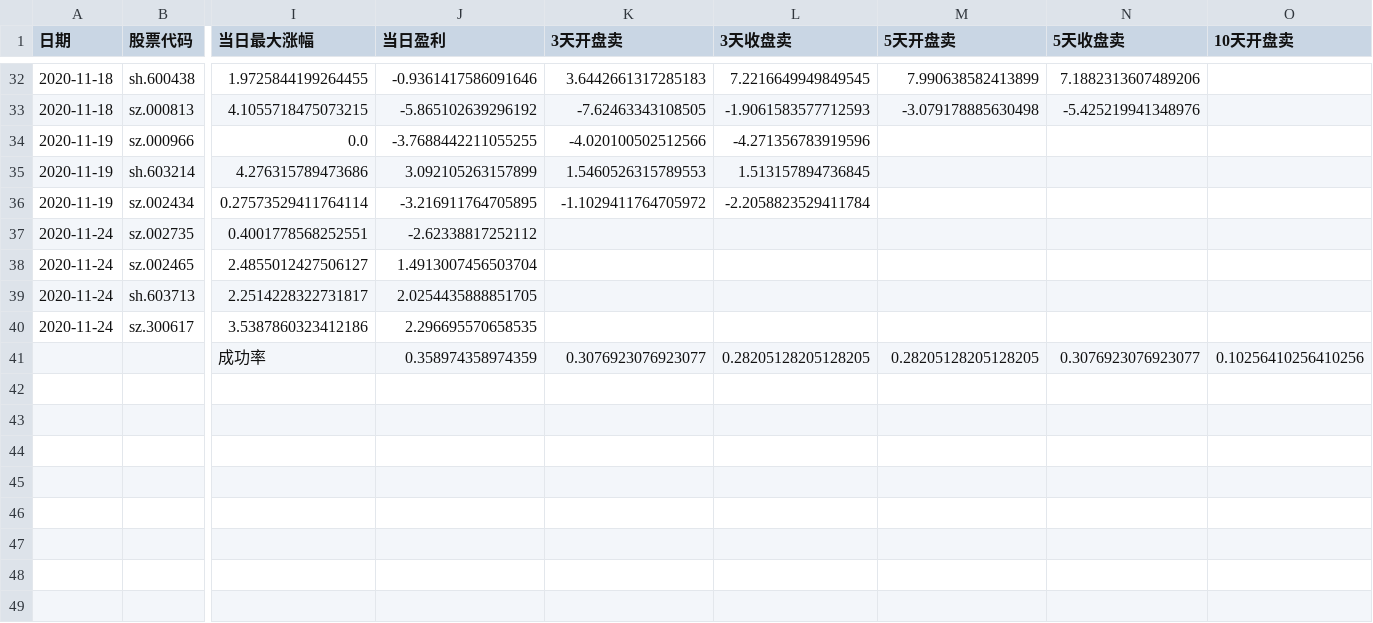
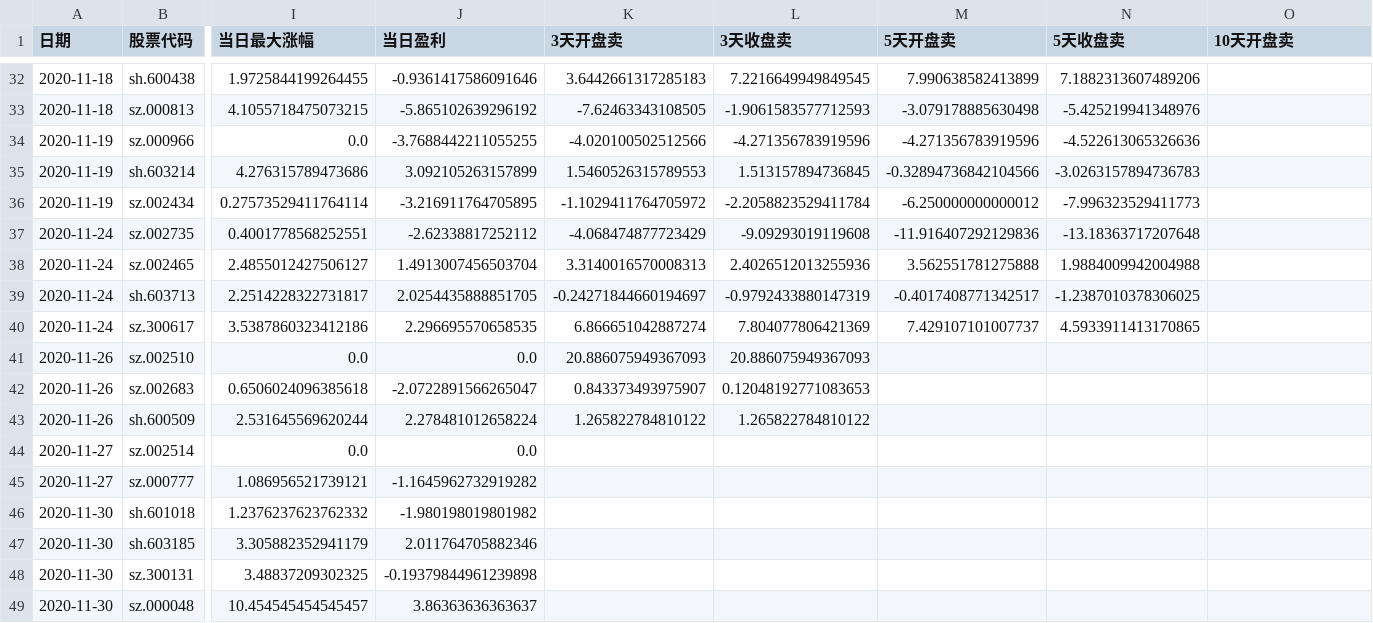
Before and after one commit to xbinlove2006/stock, a CSV file: stock.csv, drawn as a sheet; only a part is shown, gaps mark what is left out; removed rows and columns are numbered as before the commit, all else as after; rows hold the shown columns only; the diff covers the shown part only; the diff names each change by its address in the sheet, - before the commit and + after, or states it on an @@ line.

```diff
--- a/stock.csv
+++ b/stock.csv
-M34 (5天开盘卖): (empty)
+M34 (5天开盘卖): -4.271356783919596
-N34 (5天收盘卖): (empty)
+N34 (5天收盘卖): -4.522613065326636
-M35 (5天开盘卖): (empty)
+M35 (5天开盘卖): -0.32894736842104566
-N35 (5天收盘卖): (empty)
+N35 (5天收盘卖): -3.0263157894736783
-M36 (5天开盘卖): (empty)
+M36 (5天开盘卖): -6.250000000000012
-N36 (5天收盘卖): (empty)
+N36 (5天收盘卖): -7.996323529411773
-K37 (3天开盘卖): (empty)
+K37 (3天开盘卖): -4.068474877723429
-L37 (3天收盘卖): (empty)
+L37 (3天收盘卖): -9.09293019119608
-M37 (5天开盘卖): (empty)
+M37 (5天开盘卖): -11.916407292129836
-N37 (5天收盘卖): (empty)
+N37 (5天收盘卖): -13.18363717207648
-K38 (3天开盘卖): (empty)
+K38 (3天开盘卖): 3.3140016570008313
-L38 (3天收盘卖): (empty)
+L38 (3天收盘卖): 2.4026512013255936
-M38 (5天开盘卖): (empty)
+M38 (5天开盘卖): 3.562551781275888
-N38 (5天收盘卖): (empty)
+N38 (5天收盘卖): 1.9884009942004988
-K39 (3天开盘卖): (empty)
+K39 (3天开盘卖): -0.24271844660194697
-L39 (3天收盘卖): (empty)
+L39 (3天收盘卖): -0.9792433880147319
-M39 (5天开盘卖): (empty)
+M39 (5天开盘卖): -0.4017408771342517
-N39 (5天收盘卖): (empty)
+N39 (5天收盘卖): -1.2387010378306025
-K40 (3天开盘卖): (empty)
+K40 (3天开盘卖): 6.866651042887274
-L40 (3天收盘卖): (empty)
+L40 (3天收盘卖): 7.804077806421369
-M40 (5天开盘卖): (empty)
+M40 (5天开盘卖): 7.429107101007737
-N40 (5天收盘卖): (empty)
+N40 (5天收盘卖): 4.5933911413170865
-row 41:  |  | 成功率 | 0.358974358974359 | 0.3076923076923077 | 0.28205128205128205 | 0.28205128205128205 | 0.3076923076923077 | 0.10256410256410256
+row 41: 2020-11-26 | sz.002510 | 0.0 | 0.0 | 20.886075949367093 | 20.886075949367093
+row 42: 2020-11-26 | sz.002683 | 0.6506024096385618 | -2.0722891566265047 | 0.843373493975907 | 0.12048192771083653
+row 43: 2020-11-26 | sh.600509 | 2.531645569620244 | 2.278481012658224 | 1.265822784810122 | 1.265822784810122
+row 44: 2020-11-27 | sz.002514 | 0.0 | 0.0
+row 45: 2020-11-27 | sz.000777 | 1.086956521739121 | -1.1645962732919282
+row 46: 2020-11-30 | sh.601018 | 1.2376237623762332 | -1.980198019801982
+row 47: 2020-11-30 | sh.603185 | 3.305882352941179 | 2.011764705882346
+row 48: 2020-11-30 | sz.300131 | 3.48837209302325 | -0.19379844961239898
+row 49: 2020-11-30 | sz.000048 | 10.454545454545457 | 3.86363636363637
```
Also changed, not shown: 1 added row and 32 edited cells elsewhere in this file, stock_gbk.csv, 1 other file.
